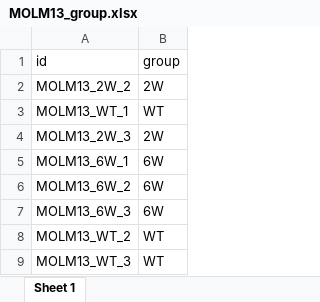
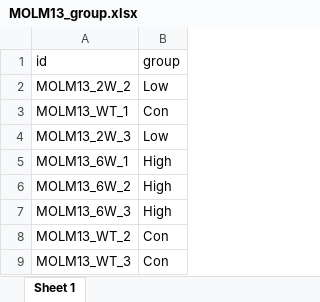
Before and after one commit to Wang-Ande/Proteome, an Excel workbook: 01_Data/MOLM13_group.xlsx, sheet Sheet 1, drawn as a sheet; values as stored, in another font and other column widths than the file's, no borders; the diff names each change by its address in the sheet, - before the commit and + after, or states it on an @@ line.

Commit message:
data_updata

```diff
--- a/01_Data/MOLM13_group.xlsx (sheet Sheet 1)
+++ b/01_Data/MOLM13_group.xlsx (sheet Sheet 1)
-B2 (group): 2W
+B2 (group): Low
-B3 (group): WT
+B3 (group): Con
-B4 (group): 2W
+B4 (group): Low
-B5:B7 (group): 6W
+B5:B7 (group): High
-B8:B9 (group): WT
+B8:B9 (group): Con
```
Also changed, not shown: 01_Data/MV4_11_group.xlsx, 01_Data/OCI_AML2_group.xlsx.
